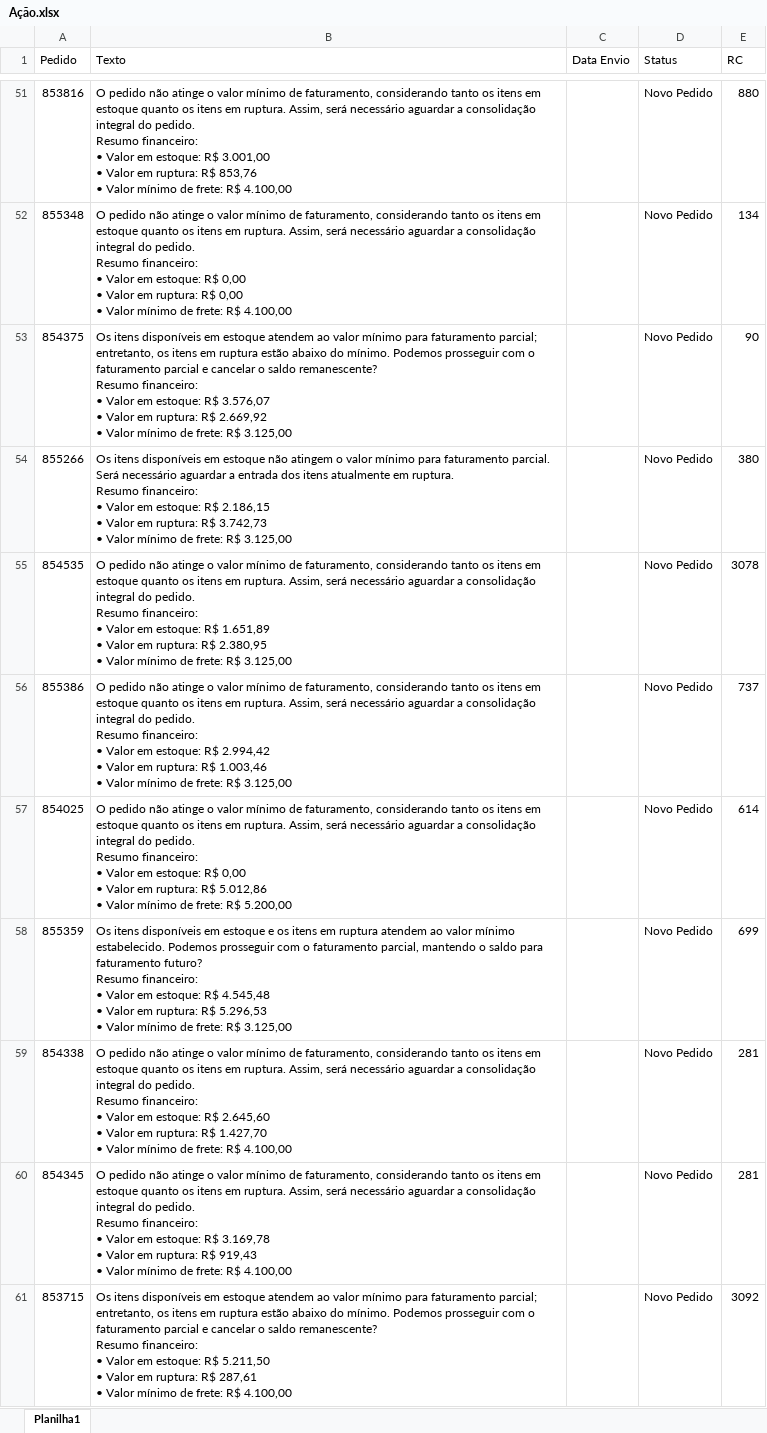
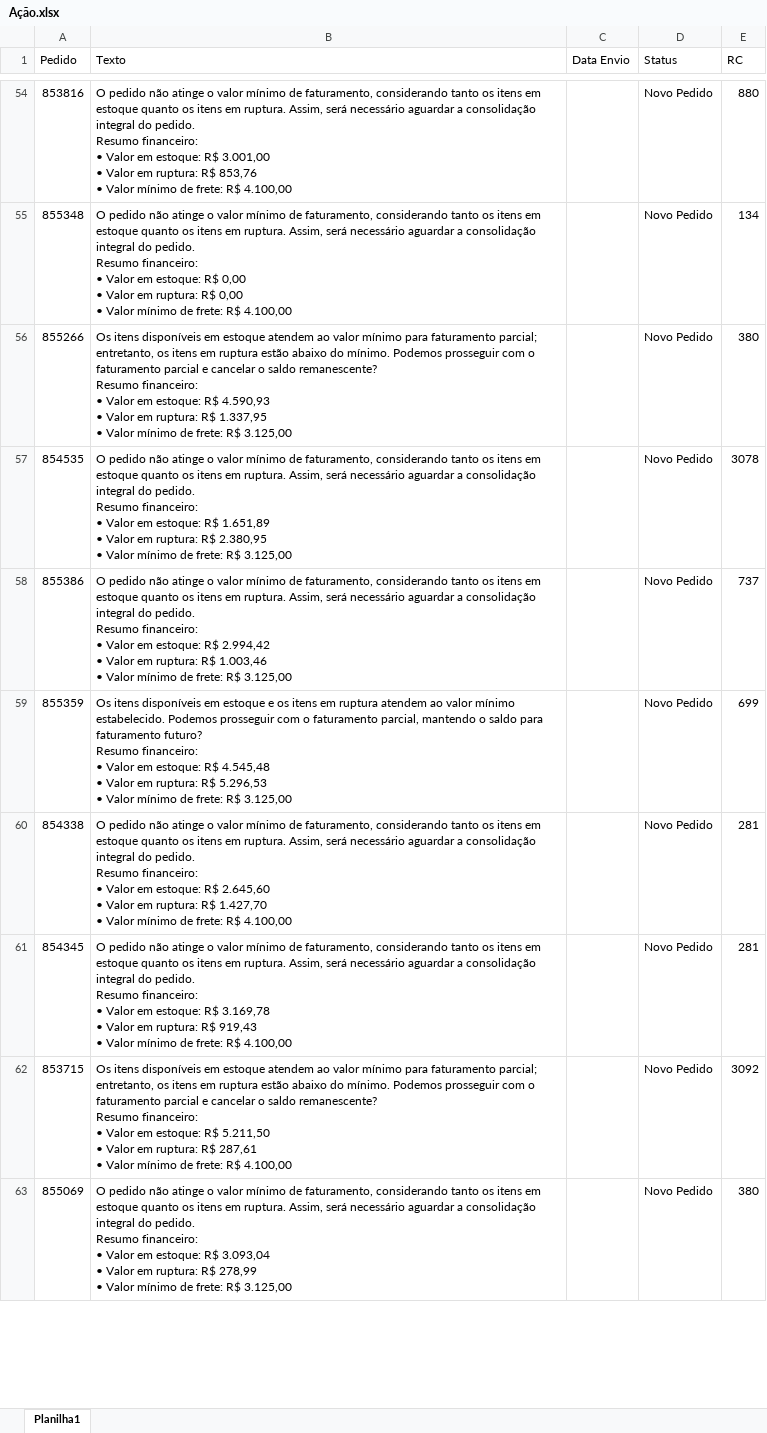
Before and after one commit to Alefe1995/portal-pedidos, an Excel workbook: Ação.xlsx, sheet Planilha1, drawn as a sheet; only a part is shown, gaps mark what is left out; the shorter side is filled out with more unchanged rows; values as stored, in another font and other column widths than the file's, no borders; removed rows and columns are numbered as before the commit, all else as after; ↵ is a line break in a cell; the diff covers the shown part only; the diff names each change by its address in the sheet, - before the commit and + after, or states it on an @@ line.

```diff
--- a/Ação.xlsx (sheet Planilha1)
+++ b/Ação.xlsx (sheet Planilha1)
-row 53: 854375 | Os itens disponíveis em estoque atendem ao valor mínimo para faturamento parcial; entretanto, os itens em ruptura estão abaixo do mínimo. Podemos prosseguir com o faturamento parcial e cancelar o saldo remanescente? ↵ Resumo financeiro: ↵ • Valor em estoque: R$ 3.576,07 ↵ • Valor em ruptura: R$ 2.669,92 ↵ • Valor mínimo de frete: R$ 3.125,00 |  | Novo Pedido | 90
-B56 (Texto): …em estoque não atingem o valor mínimo para faturamento parcial. Será necessário aguardar a entrada dos itens atualmente em ruptura. ↵ Resumo financeiro: ↵ • Valor em estoque: R$ 2.186,15 ↵ • Valor em ruptura: R$ 3.742,73 ↵ • Valor…
+B56 (Texto): …em estoque atendem ao valor mínimo para faturamento parcial; entretanto, os itens em ruptura estão abaixo do mínimo. Podemos prosseguir com o faturamento parcial e cancelar o saldo remanescente? ↵ Resumo financeiro: ↵ • Valor em estoque: R$ 4.590,93 ↵ • Valor em ruptura: R$ 1.337,95 ↵ • Valor…
-row 57: 854025 | O pedido não atinge o valor mínimo de faturamento, considerando tanto os itens em estoque quanto os itens em ruptura. Assim, será necessário aguardar a consolidação integral do pedido. ↵ Resumo financeiro: ↵ • Valor em estoque: R$ 0,00 ↵ • Valor em ruptura: R$ 5.012,86 ↵ • Valor mínimo de frete: R$ 5.200,00 |  | Novo Pedido | 614
```
Also changed, not shown: 13 added rows, 46 removed rows, 3 moved rows and 19 edited cells elsewhere in this sheet, Itens.xlsx, Pedidos.xlsx.
